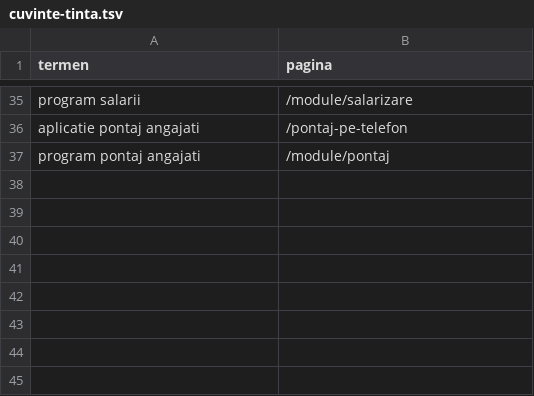
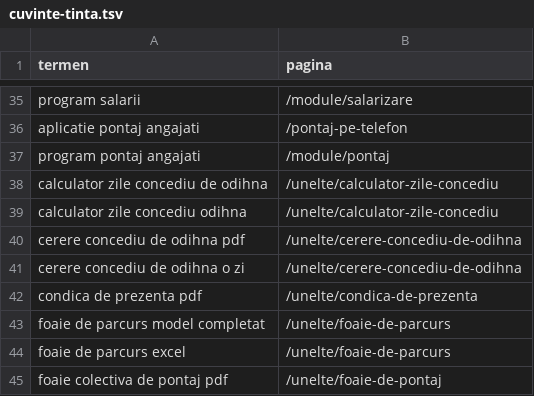
Before and after one commit to miroslav43/ERP, a TSV file: docs/comercial/cuvinte-tinta.tsv, drawn as a sheet; only a part is shown, gaps mark what is left out.

```diff
--- a/docs/comercial/cuvinte-tinta.tsv
+++ b/docs/comercial/cuvinte-tinta.tsv
@@ -37 +37,9 @@ aplicatie pontaj angajati	/pontaj-pe-telefon
 program pontaj angajati	/module/pontaj
+calculator zile concediu de odihna	/unelte/calculator-zile-concediu
+calculator zile concediu odihna	/unelte/calculator-zile-concediu
+cerere concediu de odihna pdf	/unelte/cerere-concediu-de-odihna
+cerere concediu de odihna o zi	/unelte/cerere-concediu-de-odihna
+condica de prezenta pdf	/unelte/condica-de-prezenta
+foaie de parcurs model completat	/unelte/foaie-de-parcurs
+foaie de parcurs excel	/unelte/foaie-de-parcurs
+foaie colectiva de pontaj pdf	/unelte/foaie-de-pontaj
```
Also changed, not shown: 2 other files.
